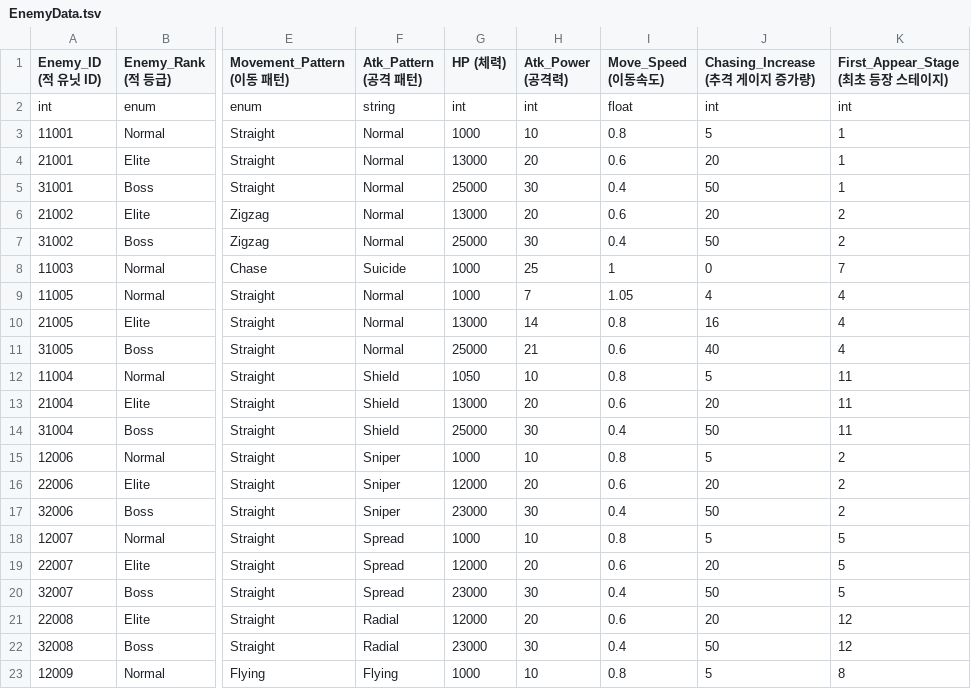
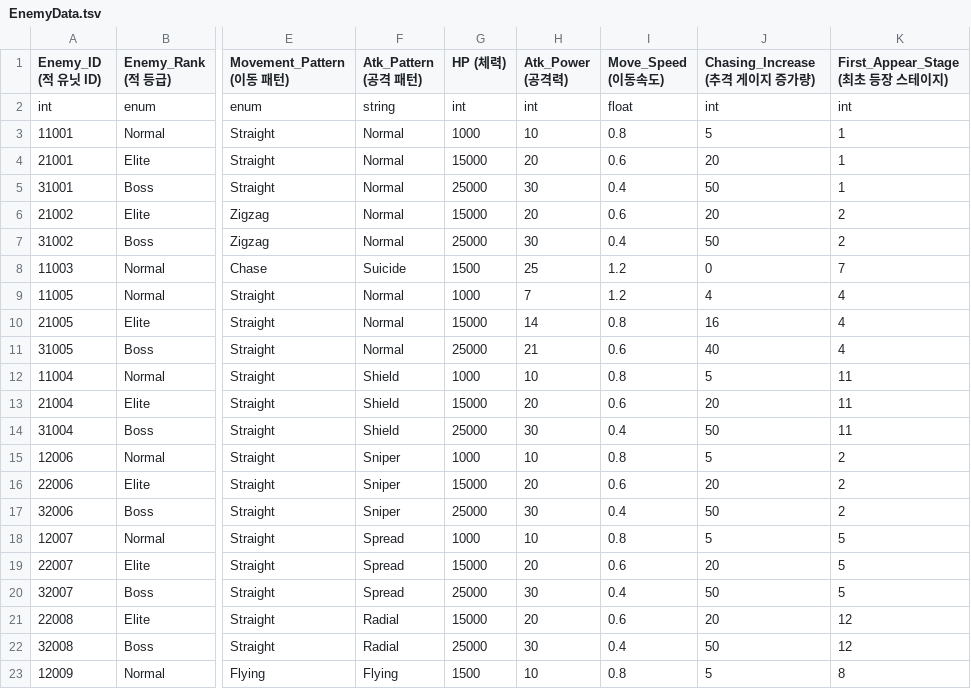
Before and after one commit to Kyungil-Study/LegendOfHammer, a TSV file: Assets/StreamingAssets/Table/EnemyData.tsv, drawn as a sheet; only a part is shown, gaps mark what is left out; the diff names each change by its address in the sheet, - before the commit and + after, or states it on an @@ line.

Commit message:
[적 웨이브 관련 조정] -웨이브 프리팹 배치 조정 -적 유닛과 웨이브 스케일링 조정으로EnemyData,stageWaveTable 테이블 조정(다른 푸시와 충돌 시 지금 푸시를 선택) -원거리 유형 투사체 프리팹 적용, 탄막 조정

```diff
--- a/Assets/StreamingAssets/Table/EnemyData.tsv
+++ b/Assets/StreamingAssets/Table/EnemyData.tsv
-G4 (HP (체력)): 13000
+G4 (HP (체력)): 15000
-G6 (HP (체력)): 13000
+G6 (HP (체력)): 15000
-G8 (HP (체력)): 1000
+G8 (HP (체력)): 1500
-I8 (Move_Speed (이동속도)): 1
+I8 (Move_Speed (이동속도)): 1.2
-I9 (Move_Speed (이동속도)): 1.05
+I9 (Move_Speed (이동속도)): 1.2
-G10 (HP (체력)): 13000
+G10 (HP (체력)): 15000
-G12 (HP (체력)): 1050
+G12 (HP (체력)): 1000
-G13 (HP (체력)): 13000
+G13 (HP (체력)): 15000
-G16 (HP (체력)): 12000
+G16 (HP (체력)): 15000
-G17 (HP (체력)): 23000
+G17 (HP (체력)): 25000
-G19 (HP (체력)): 12000
+G19 (HP (체력)): 15000
-G20 (HP (체력)): 23000
+G20 (HP (체력)): 25000
-G21 (HP (체력)): 12000
+G21 (HP (체력)): 15000
-G22 (HP (체력)): 23000
+G22 (HP (체력)): 25000
-G23 (HP (체력)): 1000
+G23 (HP (체력)): 1500
```
Also changed, not shown: 6 other files.
